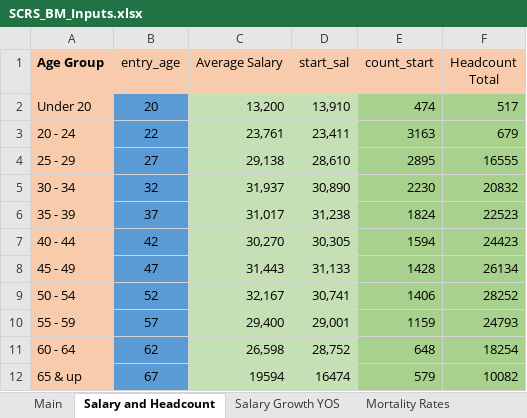
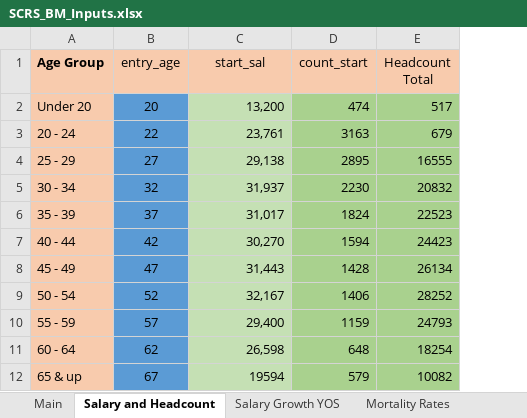
Before and after one commit to ANiraula/SCRS_BModel, an Excel workbook: SCRS_BM_Inputs.xlsx, sheet Salary and Headcount, drawn as a sheet; values as stored, in another font and other column widths than the file's, no borders; the diff names each change by its address in the sheet, - before the commit and + after, or states it on an @@ line.

```diff
--- a/SCRS_BM_Inputs.xlsx (sheet Salary and Headcount)
+++ b/SCRS_BM_Inputs.xlsx (sheet Salary and Headcount)
-column D (start_sal), rows 2-12: 13,910 | 23,411 | 28,610 | 30,890 | 31,238 | 30,305 | 31,133 | 30,741 | 29,001 | 28,752 | 16474
-C1: Average Salary
+C1: start_sal
```
Also changed, not shown: sheet Mortality Rates, sheet Termination Rates after 10, formulas that keep their value.
